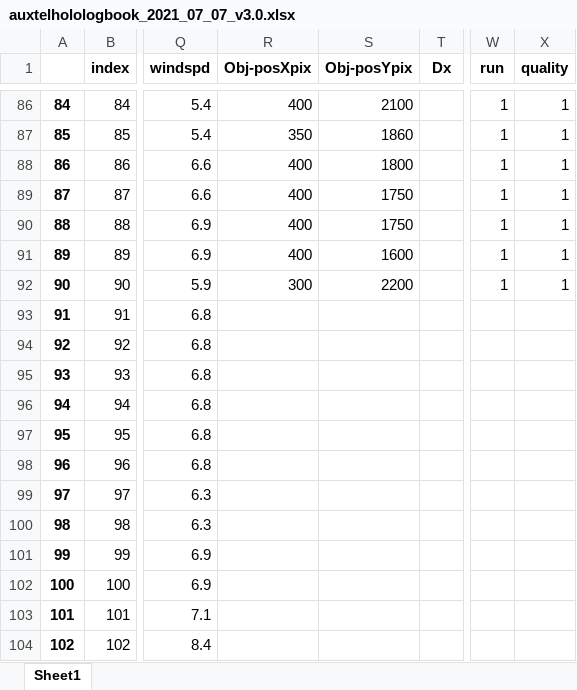
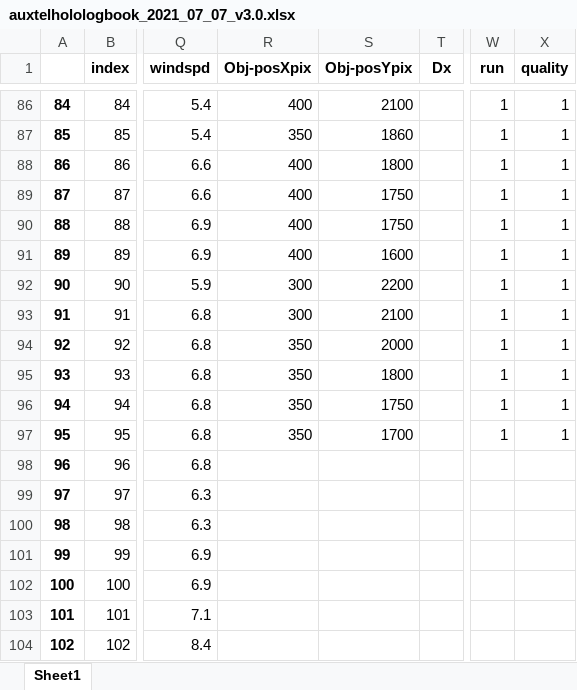
Before and after one commit to sylvielsstfr/AuxTelComm, an Excel workbook: notebookscc/ana_summer2021/logbooks/auxtelholologbook_2021_07_07_v3.0.xlsx, sheet Sheet1, drawn as a sheet; only a part is shown, gaps mark what is left out; values as stored, in another font and other column widths than the file's, no borders; the diff names each change by its address in the sheet, - before the commit and + after, or states it on an @@ line.

```diff
--- a/notebookscc/ana_summer2021/logbooks/auxtelholologbook_2021_07_07_v3.0.xlsx (sheet Sheet1)
+++ b/notebookscc/ana_summer2021/logbooks/auxtelholologbook_2021_07_07_v3.0.xlsx (sheet Sheet1)
-R93 (Obj-posXpix): (empty)
+R93 (Obj-posXpix): 300
-S93 (Obj-posYpix): (empty)
+S93 (Obj-posYpix): 2100
-W93:W97 (run): (empty)
+W93:W97 (run): 1
-X93:X97 (quality): (empty)
+X93:X97 (quality): 1
-R94:R97 (Obj-posXpix): (empty)
+R94:R97 (Obj-posXpix): 350
-S94 (Obj-posYpix): (empty)
+S94 (Obj-posYpix): 2000
-S95 (Obj-posYpix): (empty)
+S95 (Obj-posYpix): 1800
-S96 (Obj-posYpix): (empty)
+S96 (Obj-posYpix): 1750
-S97 (Obj-posYpix): (empty)
+S97 (Obj-posYpix): 1700
```
Also changed, not shown: 5 other files.
